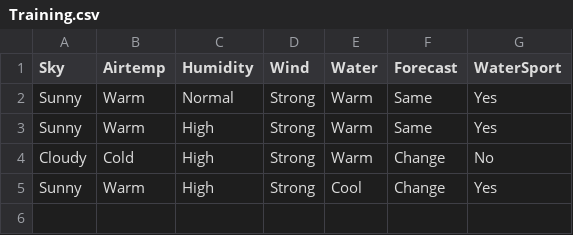
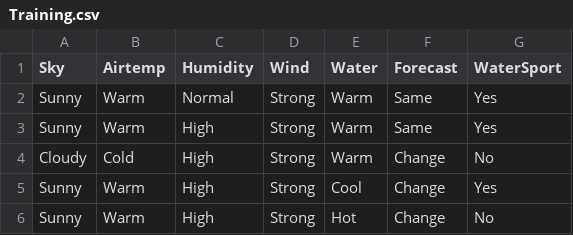
Before and after one commit to np-nandanpatil/ml-lab, a CSV file: pgm1/Training.csv, drawn as a sheet.

Commit message:
added one extra row in Training.csv

```diff
--- a/pgm1/Training.csv
+++ b/pgm1/Training.csv
@@ -5 +5,2 @@ Cloudy,Cold,High,Strong,Warm,Change,No
 Sunny,Warm,High,Strong,Cool,Change,Yes
+Sunny,Warm,High,Strong,Hot,Change,No
```
